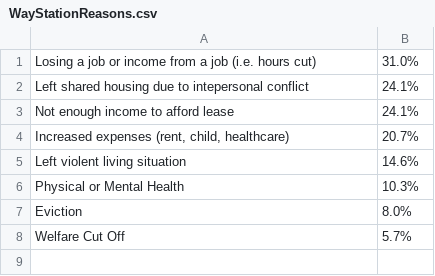
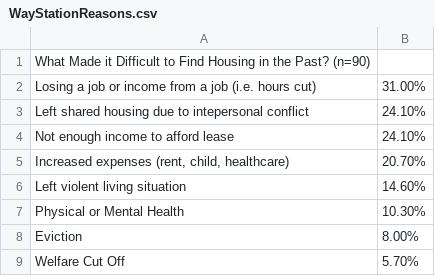
Before and after one commit to Amandanoelward/GitHubFHP_Repository, a CSV file: NestorWay/WayStationReasons.csv, drawn as a sheet.

Commit message:
updating

```diff
--- a/NestorWay/WayStationReasons.csv
+++ b/NestorWay/WayStationReasons.csv
@@ -1,8 +1,9 @@
-Losing a job or income from a job (i.e. hours cut),31.0%
-Left shared housing  due to intepersonal conflict,24.1%
-Not enough income to afford lease ,24.1%
-"Increased expenses (rent, child, healthcare)",20.7%
-Left violent living situation,14.6%
-Physical or Mental Health ,10.3%
-Eviction,8.0%
-Welfare Cut Off,5.7%
+What Made it Difficult to Find Housing in the Past? (n=90),
+Losing a job or income from a job (i.e. hours cut),31.00%
+Left shared housing  due to intepersonal conflict,24.10%
+Not enough income to afford lease ,24.10%
+"Increased expenses (rent, child, healthcare)",20.70%
+Left violent living situation,14.60%
+Physical or Mental Health ,10.30%
+Eviction,8.00%
+Welfare Cut Off,5.70%
```
